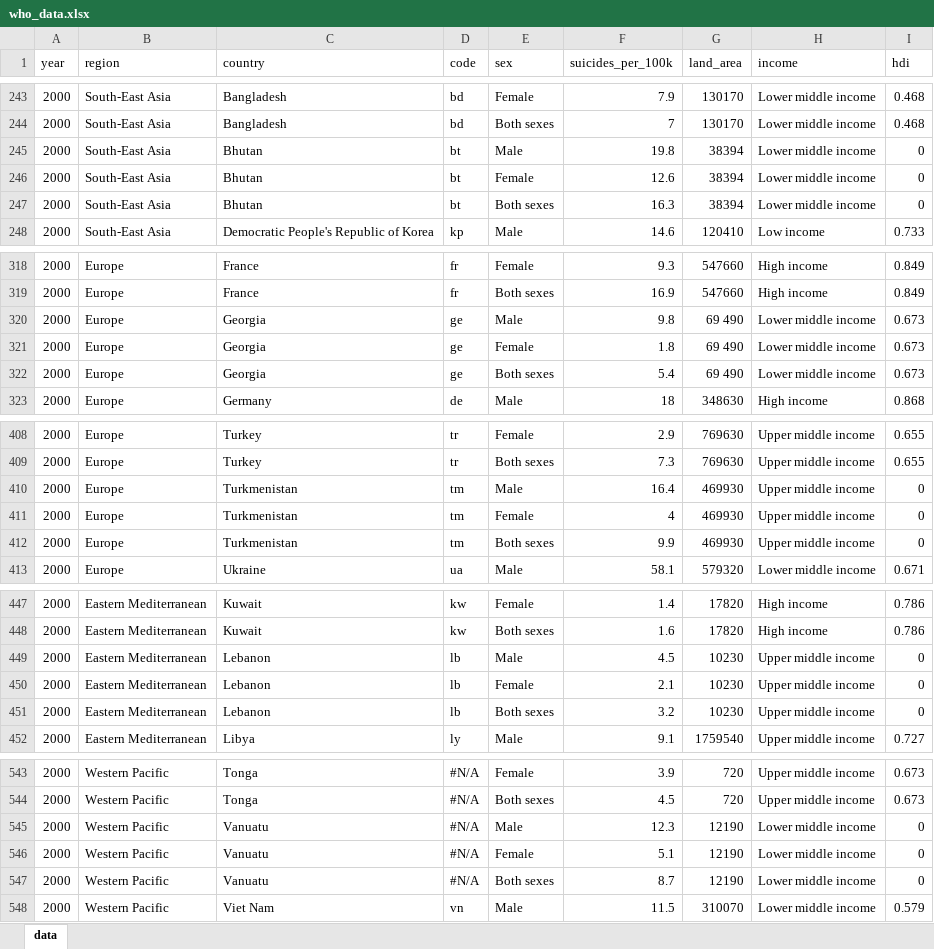
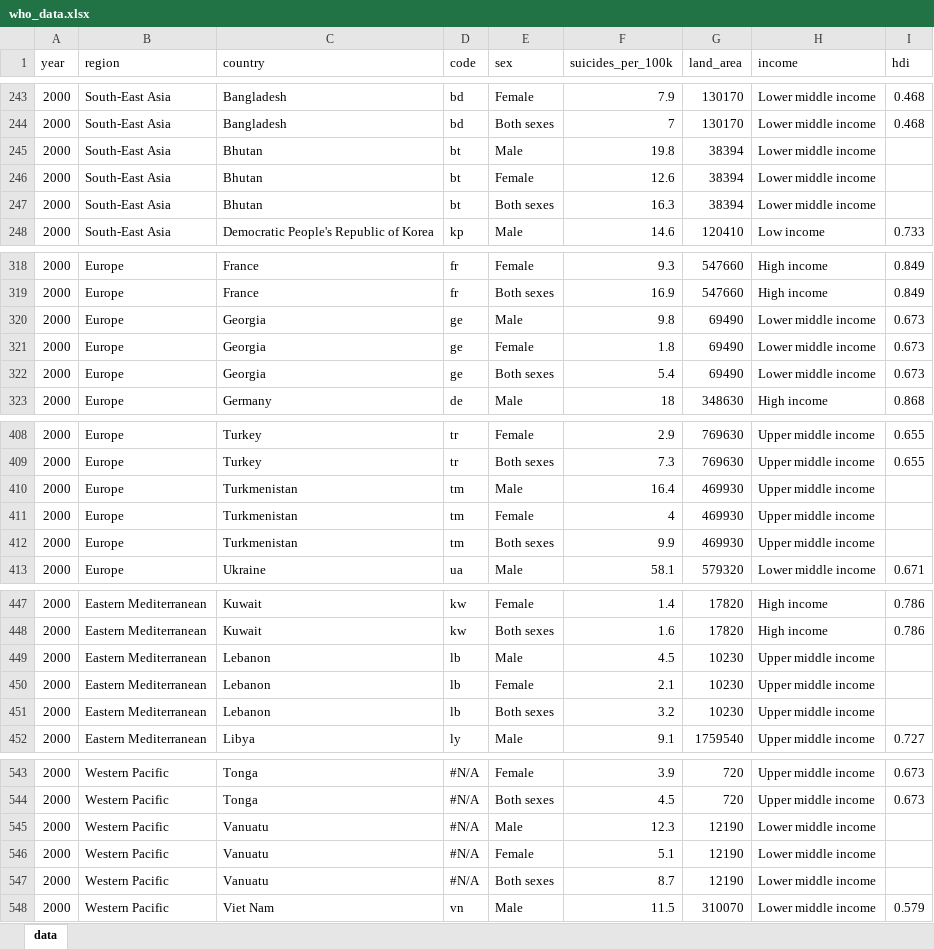
Before and after one commit to nicklasmichel/suiciderates, an Excel workbook: who_data.xlsx, sheet data, drawn as a sheet; only a part is shown, gaps mark what is left out; values as stored, in another font and other column widths than the file's, no cell formats; the diff covers the shown part only; the diff names each change by its address in the sheet, - before the commit and + after, or states it on an @@ line.

```diff
--- a/who_data.xlsx (sheet data)
+++ b/who_data.xlsx (sheet data)
-I245:I247 (hdi): 0
+I245:I247 (hdi): (empty)
-G320:G322 (land_area): 69 490
+G320:G322 (land_area): 69490
-I410:I412 (hdi): 0
+I410:I412 (hdi): (empty)
-I449:I451 (hdi): 0
+I449:I451 (hdi): (empty)
-I545:I547 (hdi): 0
+I545:I547 (hdi): (empty)
```
Also changed, not shown: 51 edited cells elsewhere in this sheet, cell formats, 10 other files.
